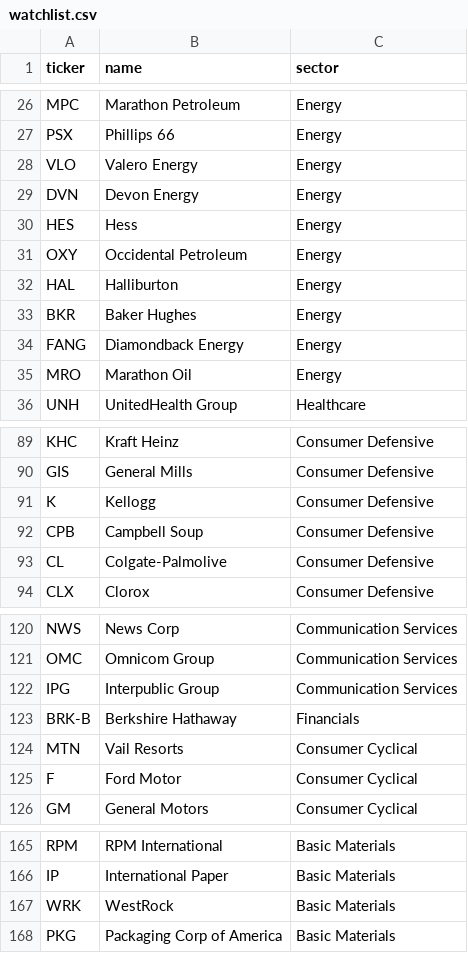
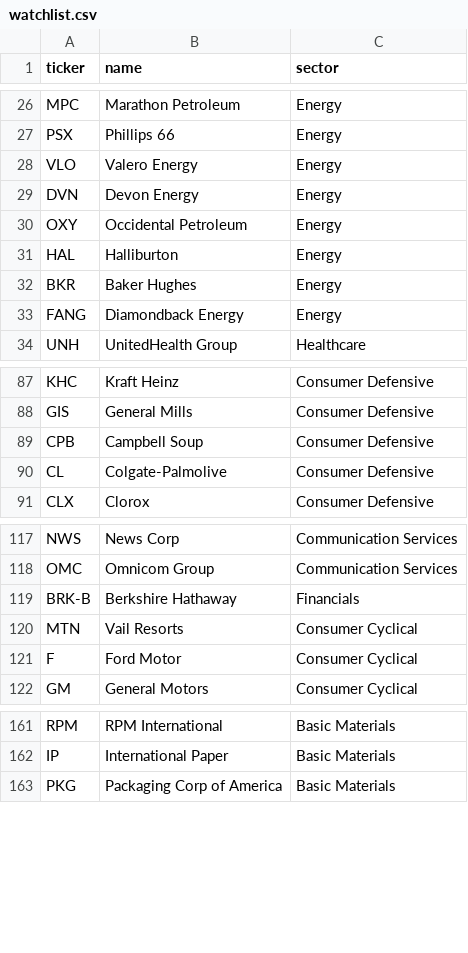
Before and after one commit to Hliaskon/My_Investor_expert, a CSV file: watchlist.csv, drawn as a sheet; only a part is shown, gaps mark what is left out.

Commit message:
Remove duplicate entries from watchlist.csv

```diff
--- a/watchlist.csv
+++ b/watchlist.csv
@@ -29,3 +29,2 @@ VLO,Valero Energy,Energy
 DVN,Devon Energy,Energy
-HES,Hess,Energy
 OXY,Occidental Petroleum,Energy
@@ -34,3 +33,2 @@ BKR,Baker Hughes,Energy
 FANG,Diamondback Energy,Energy
-MRO,Marathon Oil,Energy
 UNH,UnitedHealth Group,Healthcare
@@ -90,3 +88,2 @@ KHC,Kraft Heinz,Consumer Defensive
 GIS,General Mills,Consumer Defensive
-K,Kellogg,Consumer Defensive
 CPB,Campbell Soup,Consumer Defensive
@@ -121,3 +118,2 @@ NWS,News Corp,Communication Services
 OMC,Omnicom Group,Communication Services
-IPG,Interpublic Group,Communication Services
 BRK-B,Berkshire Hathaway,Financials
@@ -166,3 +162,2 @@ RPM,RPM International,Basic Materials
 IP,International Paper,Basic Materials
-WRK,WestRock,Basic Materials
 PKG,Packaging Corp of America,Basic Materials
```
